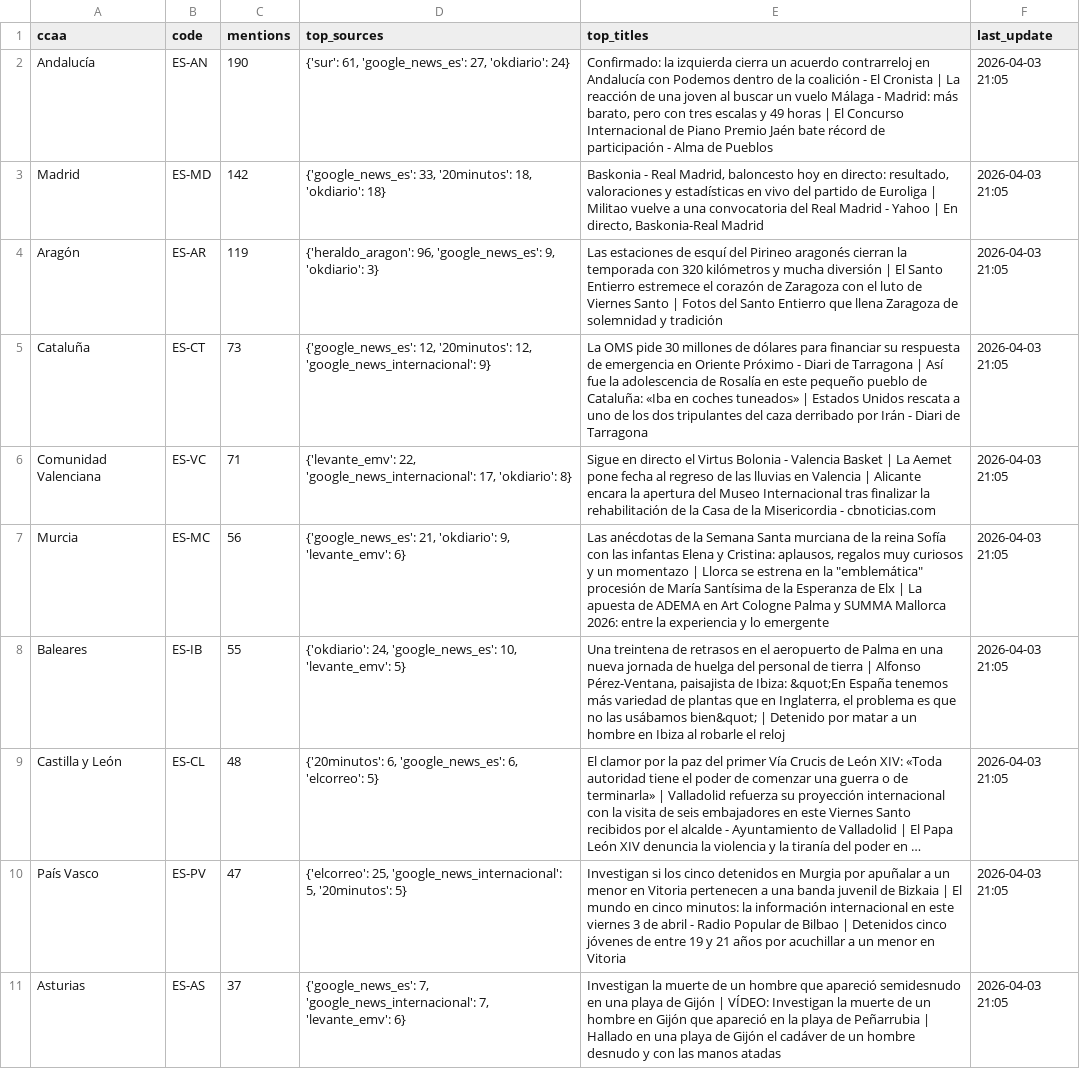
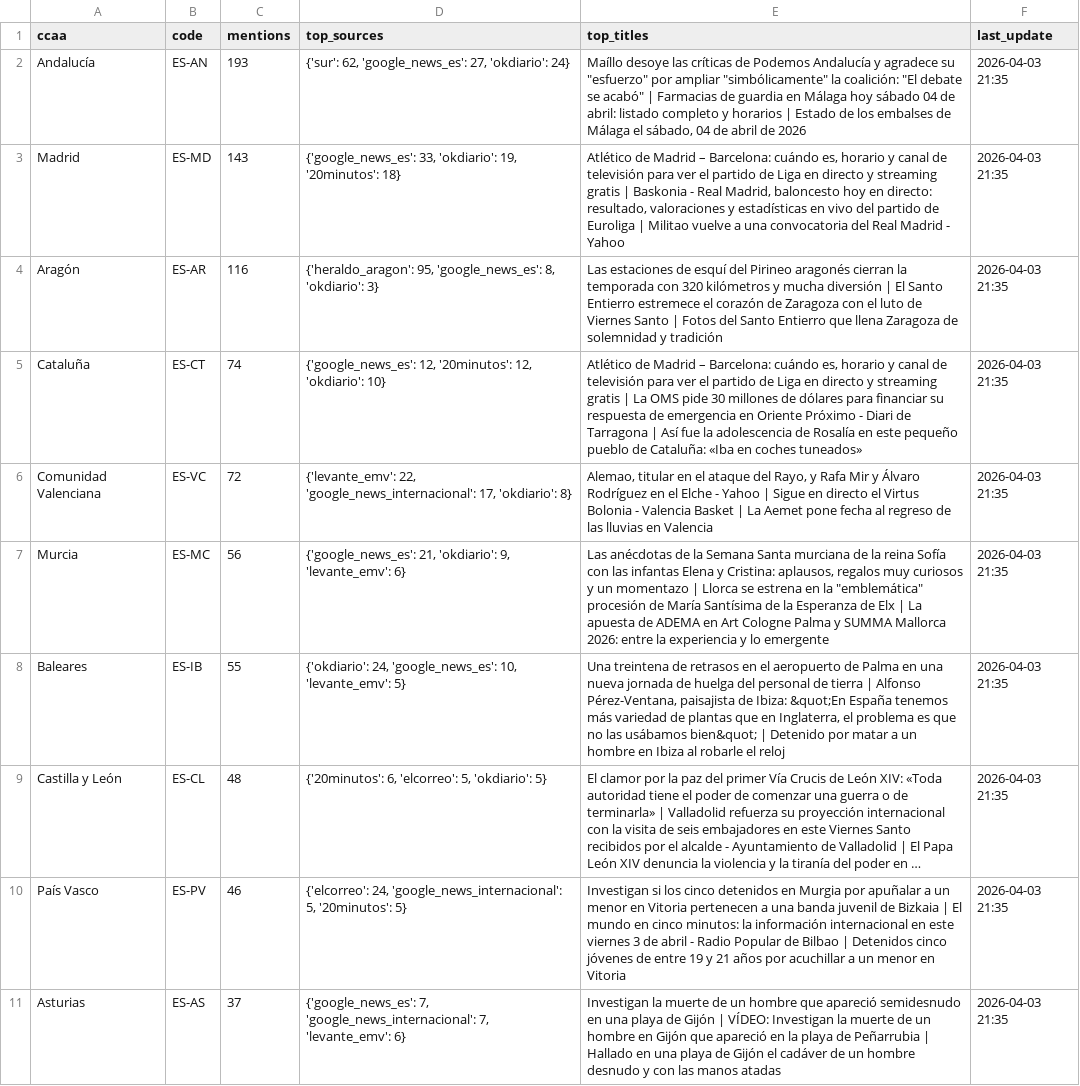
Before and after one commit to mcasrom/narrative-radar, a CSV file: data/processed/geo_summary.csv, drawn as a sheet; only a part is shown; long unchanged cells end in …; the diff covers the shown part only; the diff names each change by its address in the sheet, - before the commit and + after, or states it on an @@ line.

```diff
--- a/data/processed/geo_summary.csv
+++ b/data/processed/geo_summary.csv
-C2 (mentions): 190
+C2 (mentions): 193
-D2 (top_sources): {'sur': 61, 'google_news_es': 27,…
+D2 (top_sources): {'sur': 62, 'google_news_es': 27,…
-E2 (top_titles): Confirmado: la izquierda cierra un acuerdo contrarreloj en Andalucía con Podemos dentro de la coalición - El Cronista | La reacción de una joven al buscar un vuelo Málaga - Madrid: más barato, pero con tres escalas y 49 horas | El Concurso Internacional de Piano Premio Jaén bate récord de participación - Alma de Pueblos
+E2 (top_titles): Maíllo desoye las críticas de Podemos Andalucía y agradece su "esfuerzo" por ampliar "simbólicamente" la coalición: "El debate se acabó" | Farmacias de guardia en Málaga hoy sábado 04 de abril: listado completo y horarios | Estado de los embalses de Málaga el sábado, 04 de abril de 2026
-F2:F11 (last_update): 2026-04-03 21:05
+F2:F11 (last_update): 2026-04-03 21:35
-C3 (mentions): 142
+C3 (mentions): 143
-D3 (top_sources): {'google_news_es': 33, '20minutos': 18, 'okdiario': 18}
+D3 (top_sources): {'google_news_es': 33, 'okdiario': 19, '20minutos': 18}
-E3 (top_titles): Baskonia - Real Madrid, baloncesto hoy en directo: resultado, valoraciones y estadísticas en vivo del partido de Euroliga | Militao vuelve a una convocatoria del Real Madrid - Yahoo | En directo, Baskonia-Real Madrid
+E3 (top_titles): Atlético de Madrid – Barcelona: cuándo es, horario y canal de televisión para ver el partido de Liga en directo y streaming gratis | Baskonia - Real Madrid, baloncesto hoy en directo: resultado, valoraciones y estadísticas en vivo del partido de Euroliga | Militao vuelve a una convocatoria del Real Madrid - Yahoo
-C4 (mentions): 119
+C4 (mentions): 116
-D4 (top_sources): {'heraldo_aragon': 96, 'google_news_es': 9, 'okdiario': 3}
+D4 (top_sources): {'heraldo_aragon': 95, 'google_news_es': 8, 'okdiario': 3}
-C5 (mentions): 73
+C5 (mentions): 74
-D5 (top_sources): …'20minutos': 12, 'google_news_internacional': 9}
+D5 (top_sources): …'20minutos': 12, 'okdiario': 10}
-E5 (top_titles): La OMS pide 30 millones de dólares para financiar su respuesta de emergencia en Oriente Próximo - Diari de Tarragona | Así fue la adolescencia de Rosalía en este pequeño pueblo de Cataluña: «Iba en coches tuneados» | Estados Unidos rescata a uno de los dos tripulantes del caza derribado por Irán - Diari de Tarragona
+E5 (top_titles): Atlético de Madrid – Barcelona: cuándo es, horario y canal de televisión para ver el partido de Liga en directo y streaming gratis | La OMS pide 30 millones de dólares para financiar su respuesta de emergencia en Oriente Próximo - Diari de Tarragona | Así fue la adolescencia de Rosalía en este pequeño pueblo de Cataluña: «Iba en coches tuneados»
-C6 (mentions): 71
+C6 (mentions): 72
-E6 (top_titles): Sigue en directo el Virtus Bolonia - Valencia Basket | La Aemet pone fecha al regreso de las lluvias en Valencia | Alicante encara la apertura del Museo Internacional tras finalizar la rehabilitación de la Casa de la Misericordia - cbnoticias.com
+E6 (top_titles): Alemao, titular en el ataque del Rayo, y Rafa Mir y Álvaro Rodríguez en el Elche - Yahoo | Sigue en directo el Virtus Bolonia - Valencia Basket | La Aemet pone fecha al regreso de las lluvias en Valencia
-D9 (top_sources): {'20minutos': 6, 'google_news_es': 6, 'elcorreo': 5}
+D9 (top_sources): {'20minutos': 6, 'elcorreo': 5, 'okdiario': 5}
-C10 (mentions): 47
+C10 (mentions): 46
-D10 (top_sources): {'elcorreo': 25, 'google_news_internacional': 5,…
+D10 (top_sources): {'elcorreo': 24, 'google_news_internacional': 5,…
```
Also changed, not shown: 11 edited cells elsewhere in this file, data/processed/coordination_alerts.csv, data/processed/coordination_history.csv, 31 other files.
